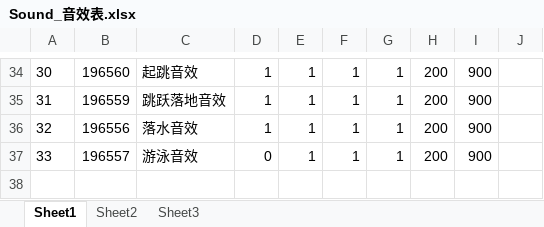
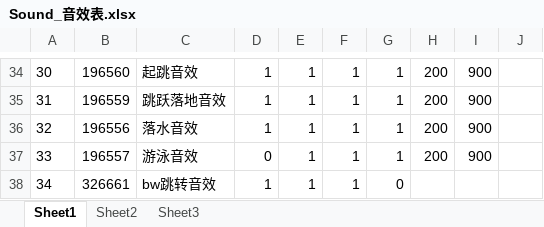
Before and after one commit to mobox-lab/dragonverse, an Excel workbook: dragon-verse/Excels/Sound_音效表.xlsx, sheet Sheet1, drawn as a sheet; only a part is shown, gaps mark what is left out; values as stored, in another font and other column widths than the file's, no borders; the diff names each change by its address in the sheet, - before the commit and + after, or states it on an @@ line.

```diff
--- a/dragon-verse/Excels/Sound_音效表.xlsx (sheet Sheet1)
+++ b/dragon-verse/Excels/Sound_音效表.xlsx (sheet Sheet1)
+row 38: 34 | 326661 | bw跳转音效 | 1 | 1 | 1 | 0
```
Also changed, not shown: 4 other files.
